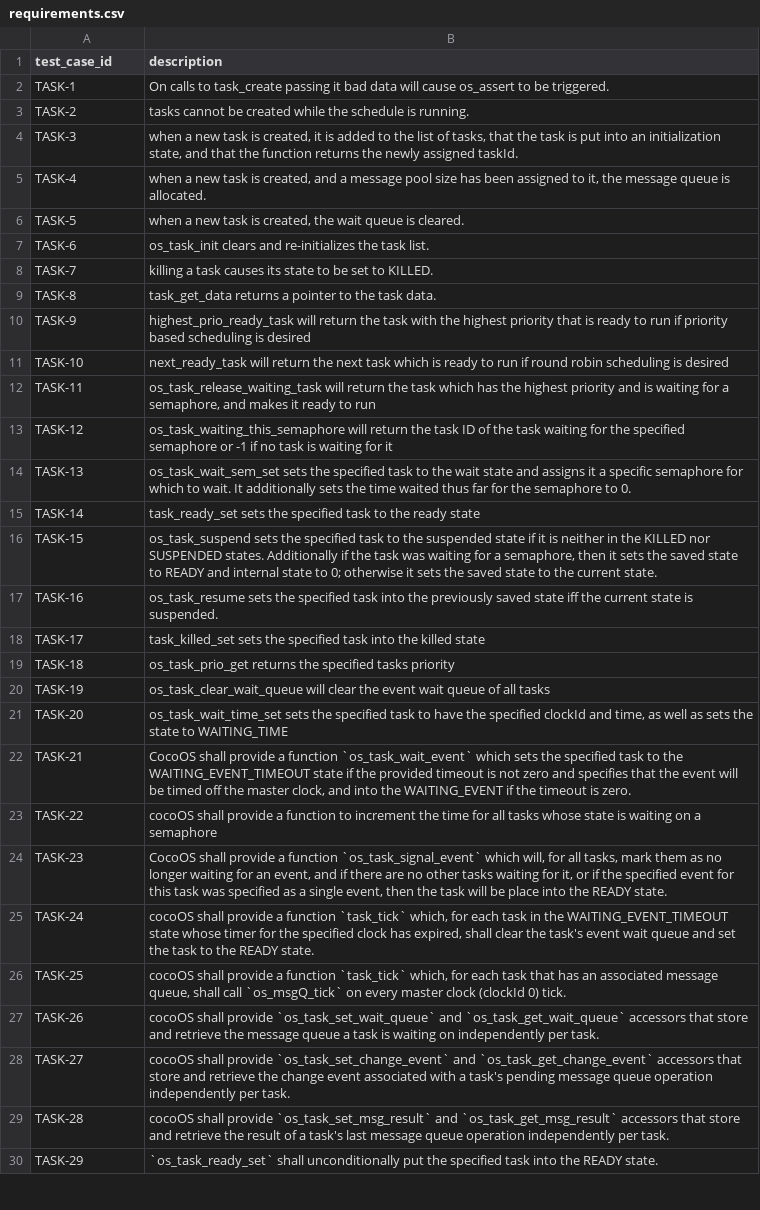
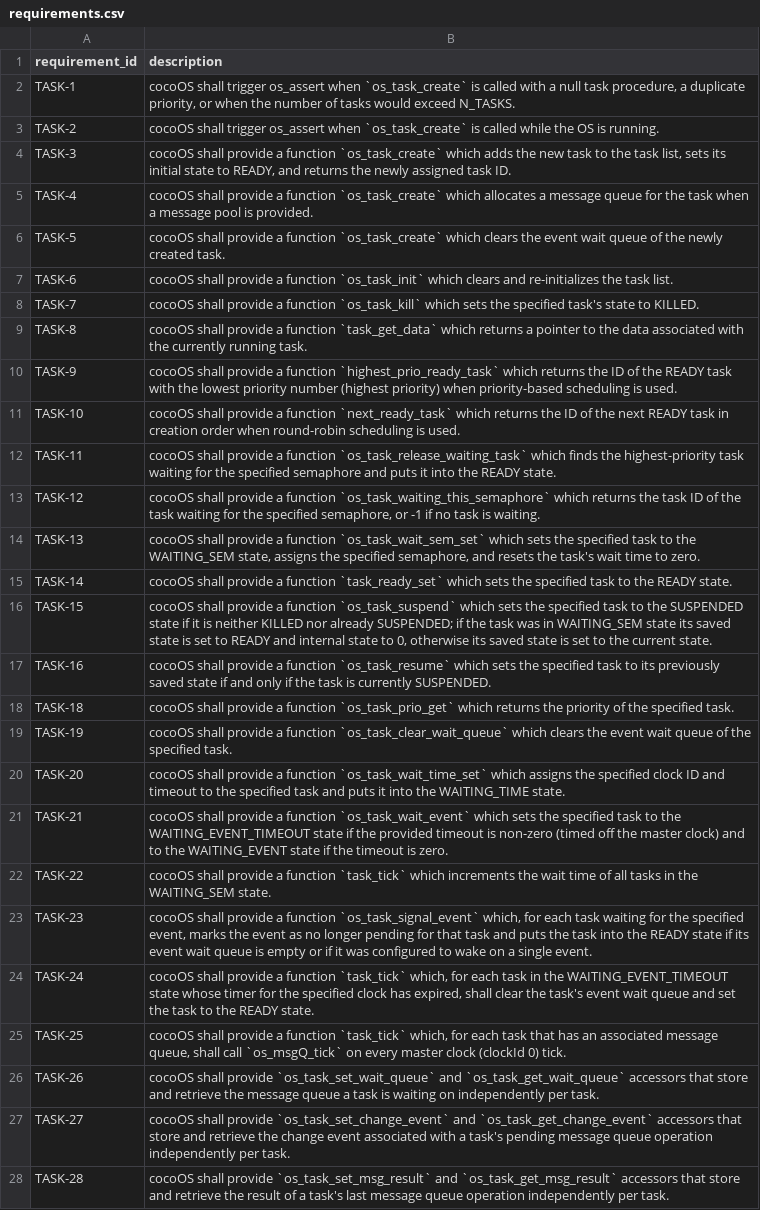
Before and after one commit to MitchellThompkins/cocoOS, a CSV file: documents/requirements.csv, drawn as a sheet; only a part is shown; the shorter side is filled out with more unchanged rows; removed rows and columns are numbered as before the commit, all else as after; the diff covers the shown part only; the diff names each change by its address in the sheet, - before the commit and + after, or states it on an @@ line.

Commit message:
apply requirements quality fixes (Phase 9)
- Rename CSV column test_case_id -> requirement_id; update trace_reqs.py
- Rewrite all rows as proper cocoOS shall sentences; normalize product name
- TASK-1: spell out null-proc/dup-prio/N_TASKS triggers explicitly
- TASK-2: add os_assert as the observable consequence
- TASK-13: fix function name to os_task_wait_sem_set
- TASK-17: delete row (private impl detail covered by TASK-7); remove
  duplicate task_kill_traced_as_task17 test
- TASK-19: fix "all tasks" -> "the specified task"
- TASK-22: name the function task_tick
- KERNEL-1/2: repair broken grammar
- MSGQUEUE-10/11: differentiate clearly; add explicit MSGQUEUE-11 assertion
  in test_os_rcv showing a ready message is delivered over a delayed one
- EVENT-5: inline os_wait_event behavior instead of cross-referencing
- Delete documents/req-findings.md (all items applied)

```diff
--- a/documents/requirements.csv
+++ b/documents/requirements.csv
-A1: test_case_id
+A1: requirement_id
-B2 (description): On calls to task_create passing it bad data will cause os_assert to be triggered.
+B2 (description): cocoOS shall trigger os_assert when `os_task_create` is called with a null task procedure, a duplicate priority, or when the number of tasks would exceed N_TASKS.
-B3 (description): tasks cannot be created while the schedule is running.
+B3 (description): cocoOS shall trigger os_assert when `os_task_create` is called while the OS is running.
-B4 (description): when a new task is created, it is added to the list of tasks, that the task is put into an initialization state, and that the function returns the newly assigned taskId.
+B4 (description): cocoOS shall provide a function `os_task_create` which adds the new task to the task list, sets its initial state to READY, and returns the newly assigned task ID.
-B5 (description): when a new task is created, and a message pool size has been assigned to it, the message queue is allocated.
+B5 (description): cocoOS shall provide a function `os_task_create` which allocates a message queue for the task when a message pool is provided.
-B6 (description): when a new task is created, the wait queue is cleared.
+B6 (description): cocoOS shall provide a function `os_task_create` which clears the event wait queue of the newly created task.
-B7 (description): os_task_init clears and…
+B7 (description): cocoOS shall provide a function `os_task_init` which clears and…
-B8 (description): killing a task causes its state to be set to KILLED.
+B8 (description): cocoOS shall provide a function `os_task_kill` which sets the specified task's state to KILLED.
-B9 (description): task_get_data returns a pointer to the task data.
+B9 (description): cocoOS shall provide a function `task_get_data` which returns a pointer to the data associated with the currently running task.
-B10 (description): highest_prio_ready_task will return the task with the highest priority that is ready to run if priority based scheduling is desired
+B10 (description): cocoOS shall provide a function `highest_prio_ready_task` which returns the ID of the READY task with the lowest priority number (highest priority) when priority-based scheduling is used.
-B11 (description): next_ready_task will return the next task which is ready to run if round robin scheduling is desired
+B11 (description): cocoOS shall provide a function `next_ready_task` which returns the ID of the next READY task in creation order when round-robin scheduling is used.
-B12 (description): os_task_release_waiting_task will return the task which has the highest priority and is waiting for a semaphore, and makes it ready to run
+B12 (description): cocoOS shall provide a function `os_task_release_waiting_task` which finds the highest-priority task waiting for the specified semaphore and puts it into the READY state.
-B13 (description): os_task_waiting_this_semaphore will return the task ID of the task waiting for the specified semaphore or -1 if no task is waiting for it
+B13 (description): cocoOS shall provide a function `os_task_waiting_this_semaphore` which returns the task ID of the task waiting for the specified semaphore, or -1 if no task is waiting.
-B14 (description): os_task_wait_sem_set sets the specified task to the wait state and assigns it a specific semaphore for which to wait. It additionally sets the time waited thus far for the semaphore to 0.
+B14 (description): cocoOS shall provide a function `os_task_wait_sem_set` which sets the specified task to the WAITING_SEM state, assigns the specified semaphore, and resets the task's wait time to zero.
-B15 (description): task_ready_set sets the specified task to the ready state
+B15 (description): cocoOS shall provide a function `task_ready_set` which sets the specified task to the READY state.
-B16 (description): os_task_suspend sets the specified task to the suspended state if it is neither in the KILLED nor SUSPENDED states. Additionally if the task was waiting for a semaphore, then it sets the saved state to READY and internal state to 0; otherwise it sets the saved state to the…
+B16 (description): cocoOS shall provide a function `os_task_suspend` which sets the specified task to the SUSPENDED state if it is neither KILLED nor already SUSPENDED; if the task was in WAITING_SEM state its saved state is set to READY and internal state to 0, otherwise its saved state is set to the…
-B17 (description): os_task_resume sets the specified task into the previously saved state iff the current state is suspended.
+B17 (description): cocoOS shall provide a function `os_task_resume` which sets the specified task to its previously saved state if and only if the task is currently SUSPENDED.
-row 18: TASK-17 | task_killed_set sets the specified task into the killed state
-B18 (description): os_task_prio_get returns the specified tasks priority
+B18 (description): cocoOS shall provide a function `os_task_prio_get` which returns the priority of the specified task.
-B19 (description): os_task_clear_wait_queue will clear the event wait queue of all tasks
+B19 (description): cocoOS shall provide a function `os_task_clear_wait_queue` which clears the event wait queue of the specified task.
-B20 (description): os_task_wait_time_set sets the specified task to have the specified clockId and time, as well as sets the state to WAITING_TIME
+B20 (description): cocoOS shall provide a function `os_task_wait_time_set` which assigns the specified clock ID and timeout to the specified task and puts it into the WAITING_TIME state.
-B21 (description): CocoOS shall provide a function `os_task_wait_event` which sets the specified task to the WAITING_EVENT_TIMEOUT state if the provided timeout is not zero and specifies that the event will be timed off the master clock, and into the WAITING_EVENT if the…
+B21 (description): cocoOS shall provide a function `os_task_wait_event` which sets the specified task to the WAITING_EVENT_TIMEOUT state if the provided timeout is non-zero (timed off the master clock) and to the WAITING_EVENT state if the…
-B22 (description): …a function to increment the time for all tasks whose state is waiting on a semaphore
+B22 (description): …a function `task_tick` which increments the wait time of all tasks in the WAITING_SEM state.
-B23 (description): CocoOS shall provide a function `os_task_signal_event` which will, for all tasks, mark them as no longer waiting for an event, and if there are no other tasks waiting for it, or if the specified event for this task was specified as a single event, then the task will be place into the READY state.
+B23 (description): cocoOS shall provide a function `os_task_signal_event` which, for each task waiting for the specified event, marks the event as no longer pending for that task and puts the task into the READY state if its event wait queue is empty or if it was configured to wake on a single event.
```
Also changed, not shown: 7 edited cells elsewhere in this file, 4 other files.
